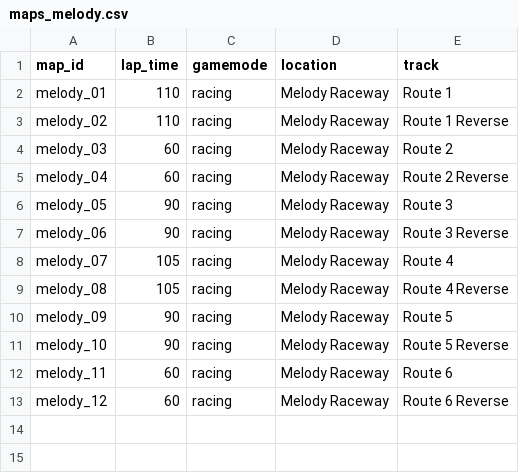
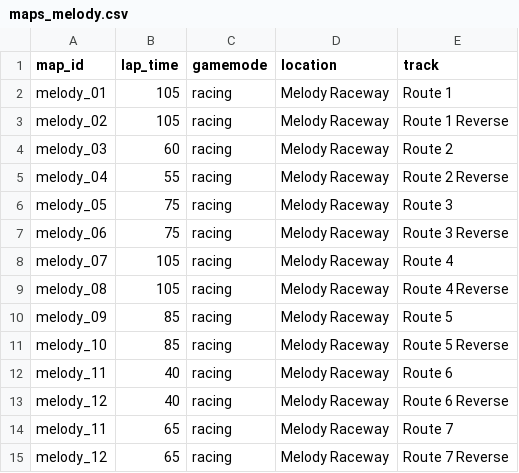
Before and after one commit to JSnedden/Wreckfest-Server, a CSV file: eventloops/maps_melody.csv, drawn as a sheet.

Commit message:
Melody corrections

```diff
--- a/eventloops/maps_melody.csv
+++ b/eventloops/maps_melody.csv
@@ -1,13 +1,15 @@
 map_id,lap_time,gamemode,location,track
-melody_01,110,racing,Melody Raceway,Route 1
-melody_02,110,racing,Melody Raceway,Route 1 Reverse
+melody_01,105,racing,Melody Raceway,Route 1
+melody_02,105,racing,Melody Raceway,Route 1 Reverse
 melody_03,60,racing,Melody Raceway,Route 2
-melody_04,60,racing,Melody Raceway,Route 2 Reverse
-melody_05,90,racing,Melody Raceway,Route 3
-melody_06,90,racing,Melody Raceway,Route 3 Reverse
+melody_04,55,racing,Melody Raceway,Route 2 Reverse
+melody_05,75,racing,Melody Raceway,Route 3
+melody_06,75,racing,Melody Raceway,Route 3 Reverse
 melody_07,105,racing,Melody Raceway,Route 4
 melody_08,105,racing,Melody Raceway,Route 4 Reverse
-melody_09,90,racing,Melody Raceway,Route 5
-melody_10,90,racing,Melody Raceway,Route 5 Reverse
-melody_11,60,racing,Melody Raceway,Route 6
-melody_12,60,racing,Melody Raceway,Route 6 Reverse
+melody_09,85,racing,Melody Raceway,Route 5
+melody_10,85,racing,Melody Raceway,Route 5 Reverse
+melody_11,40,racing,Melody Raceway,Route 6
+melody_12,40,racing,Melody Raceway,Route 6 Reverse
+melody_11,65,racing,Melody Raceway,Route 7
+melody_12,65,racing,Melody Raceway,Route 7 Reverse
```
